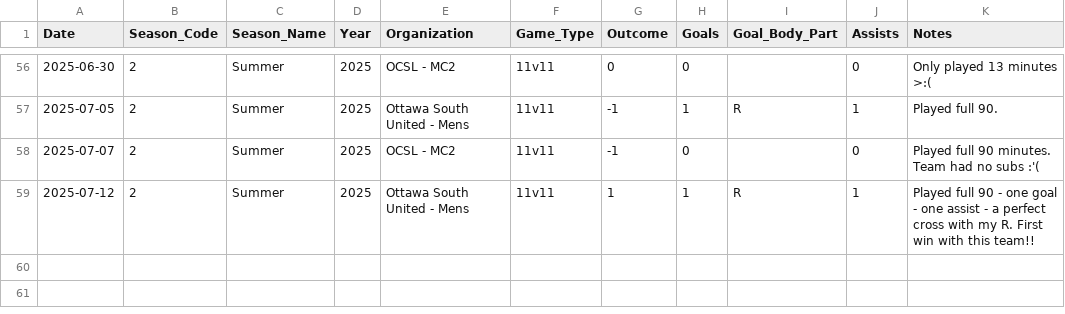
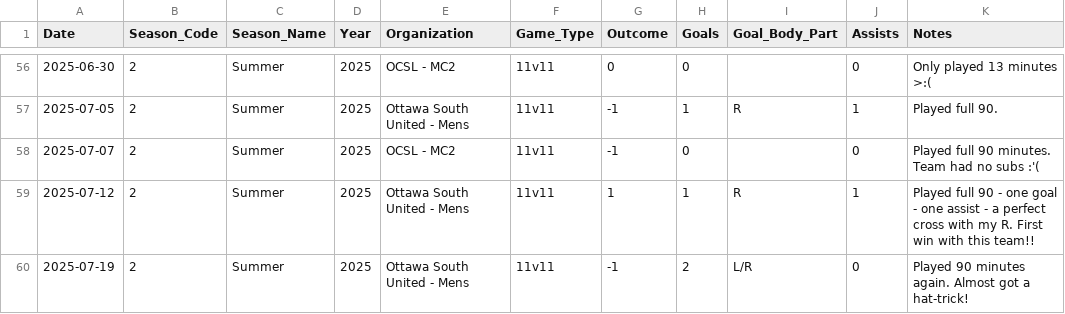
Before and after one commit to s-g-mo/mindovermatterfc, a CSV file: app/data/game_stats.csv, drawn as a sheet; only a part is shown, gaps mark what is left out; the diff names each change by its address in the sheet, - before the commit and + after, or states it on an @@ line.

Commit message:
stats update

```diff
--- a/app/data/game_stats.csv
+++ b/app/data/game_stats.csv
+row 60: 2025-07-19 | 2 | Summer | 2025 | Ottawa South United - Mens | 11v11 | -1 | 2 | L/R | 0 | Played 90 minutes again. Almost got a hat-trick!
```
Also changed, not shown: app/data/seasonal_stats.csv.
